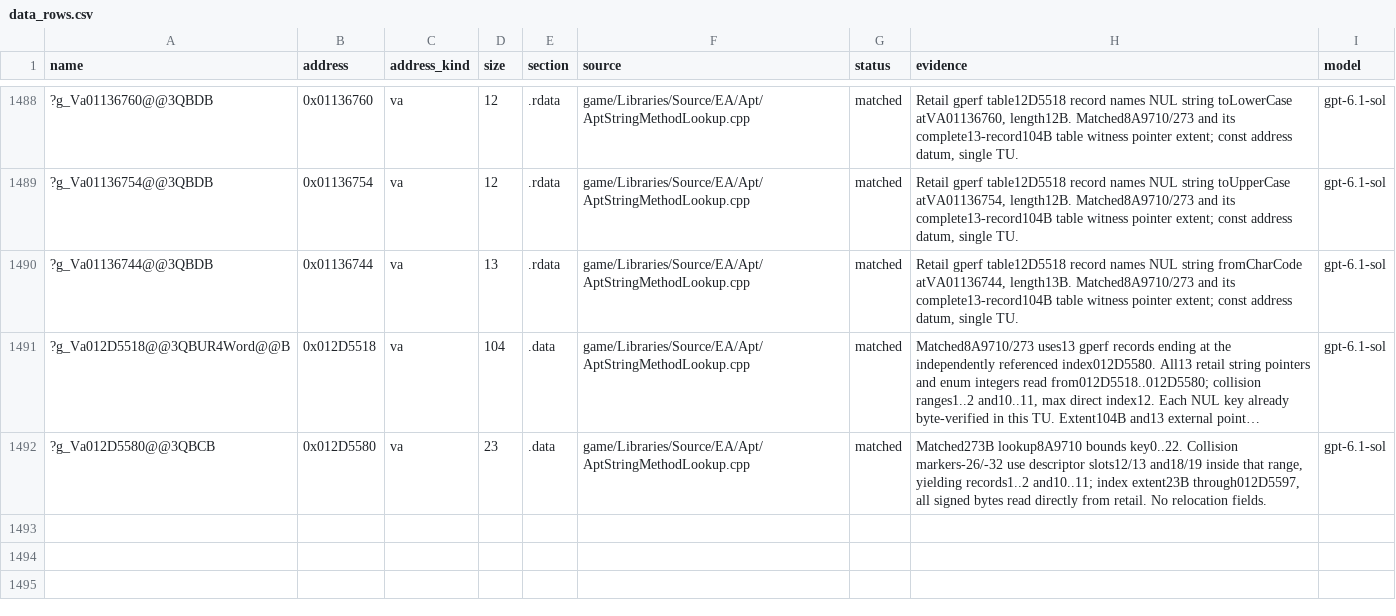
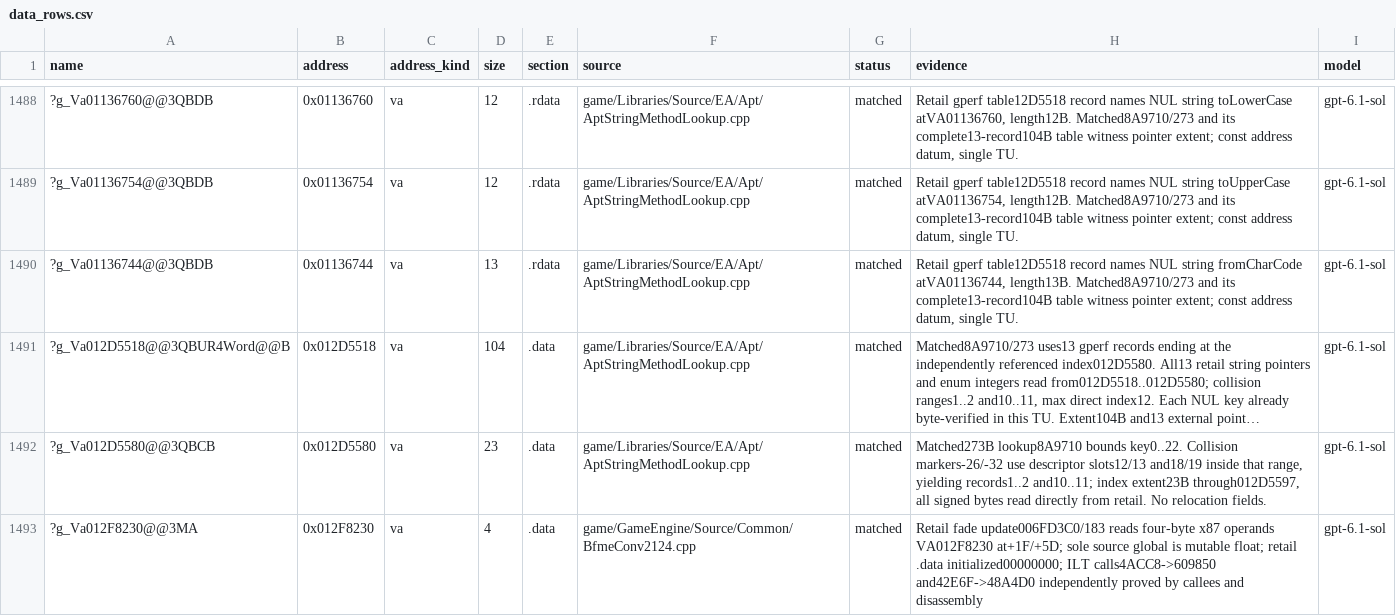
Before and after one commit to AA-plus/Open-BFME-1, a CSV file: targets/game/reverse/data_rows.csv, drawn as a sheet; only a part is shown, gaps mark what is left out; long unchanged cells end in …; the diff names each change by its address in the sheet, - before the commit and + after, or states it on an @@ line.

Commit message:
Link fade update through retail member and datum owners
Retail006FD3C0/183 calls ILT4ACC8->609850 go and42E6F->48A4D0
isFinished. Include the existing transitions contract and retain the
caller identity. Retail x87 reads at+1F/+5D prove a writable4B scalar
atVA012F8230; add_data_match verifies the zero-filled datum.

link_check before: BfmeConv2124.cpp LINKED0/183B; three unresolved.
link_check after: BfmeConv2124.cpp LINKS 0 -> 183 B. Explicit emitters:
GameWindowTransitions_isFinished.cpp retains 101 -> 101 B;
R1GuardedPointerTailCalls.cpp retains unrelated blockers, 0 -> 0 B.
Aggregate LINKED 101 -> 284 B. Scoped build: 1/1 functions and 1/1 data
byte-verified; CSV, name_regression and staged hatch checks pass.

Claim-Lease: 0x006FD3C0=41ac880c043d4e84a28fac9567f857d0
Claim-Lease: 0x00EF8230=26c66a586fa54e50930fcf97b0fa3540
Verifier-Change: add_data_match admitted g_Va012F8230 (owner ruling 2026-10-09, address-named datums)
Model: gpt-6.1-sol via Codex CLI
Dir32-Retire: ?g_bfmeDeltaAAW@@3MB 0x012F8230 for ?g_Va012F8230@@3MA

```diff
--- a/targets/game/reverse/data_rows.csv
+++ b/targets/game/reverse/data_rows.csv
+row 1493: ?g_Va012F8230@@3MA | 0x012F8230 | va | 4 | .data | game/GameEngine/Source/Common/BfmeConv2124.cpp | matched | Retail fade update006FD3C0/183 reads four-byte x87 operands VA012F8230 at+1F/+5D; sole source global is mutable float; retail .data initialized00000000; ILT calls4ACC8->609850 and42E6F->48A4D0 independently proved by callees and disassembly | gpt-6.1-sol
```
Also changed, not shown: targets/game/reverse/dir32_addresses.csv, 3 other files.
